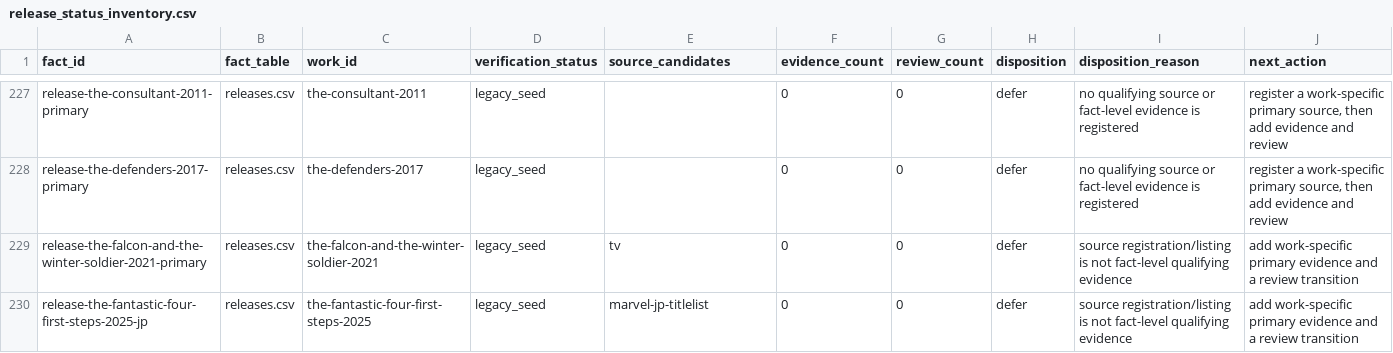
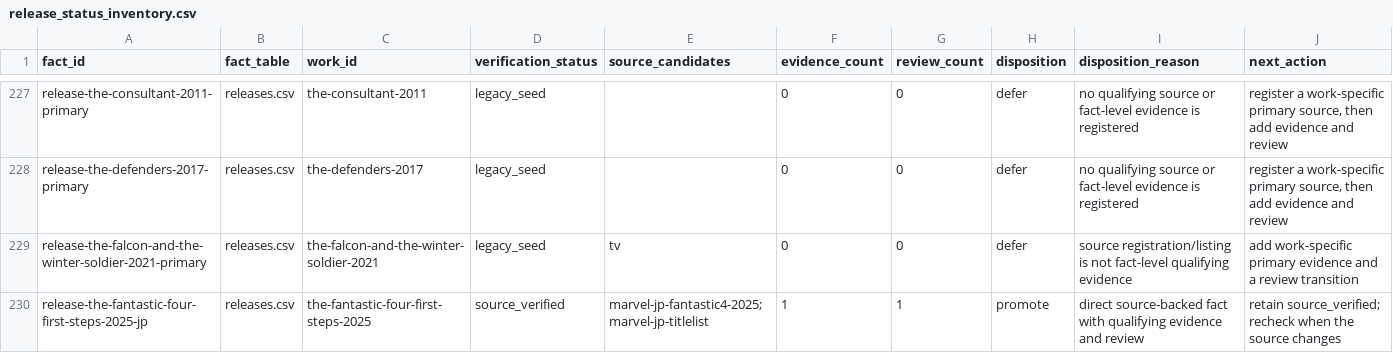
Before and after one commit to kamochama/marvel-flowchart-jp, a CSV file: data/content_audit/release_status_inventory.csv, drawn as a sheet; only a part is shown, gaps mark what is left out; the diff covers the shown part only.

Commit message:
audit: apply batch011 data/content_audit/release_status_inventory.csv

```diff
--- a/data/content_audit/release_status_inventory.csv
+++ b/data/content_audit/release_status_inventory.csv
@@ -229,2 +229,2 @@ release-the-defenders-2017-primary,releases.csv,the-defenders-2017,legacy_seed,,
 release-the-falcon-and-the-winter-soldier-2021-primary,releases.csv,the-falcon-and-the-winter-soldier-2021,legacy_seed,tv,0,0,defer,source registration/listing is not fact-level qualifying evidence,add work-specific primary evidence and a review transition
-release-the-fantastic-four-first-steps-2025-jp,releases.csv,the-fantastic-four-first-steps-2025,legacy_seed,marvel-jp-titlelist,0,0,defer,source registration/listing is not fact-level qualifying evidence,add work-specific primary evidence and a review transition
+release-the-fantastic-four-first-steps-2025-jp,releases.csv,the-fantastic-four-first-steps-2025,source_verified,marvel-jp-fantastic4-2025;marvel-jp-titlelist,1,1,promote,direct source-backed fact with qualifying evidence and review,retain source_verified; recheck when the source changes
```
Also changed, not shown: 8 edited cells elsewhere in this file.
